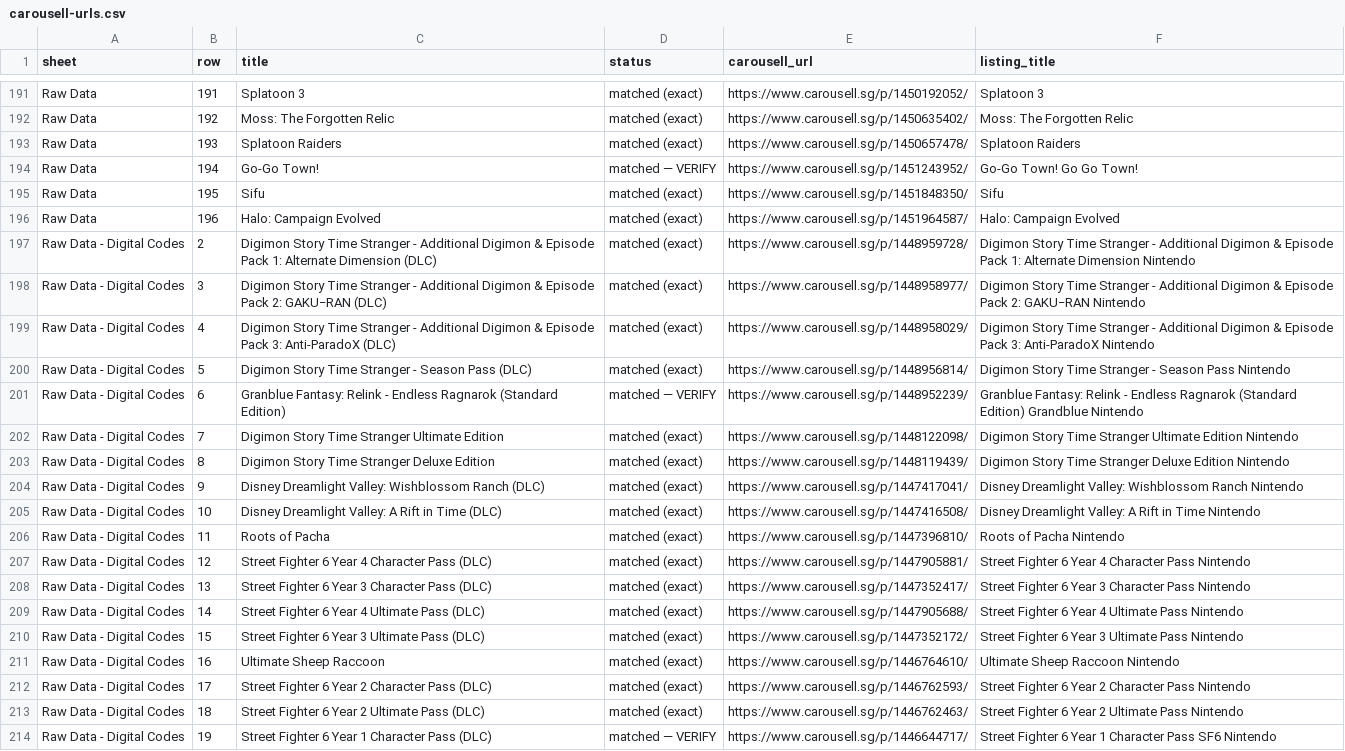
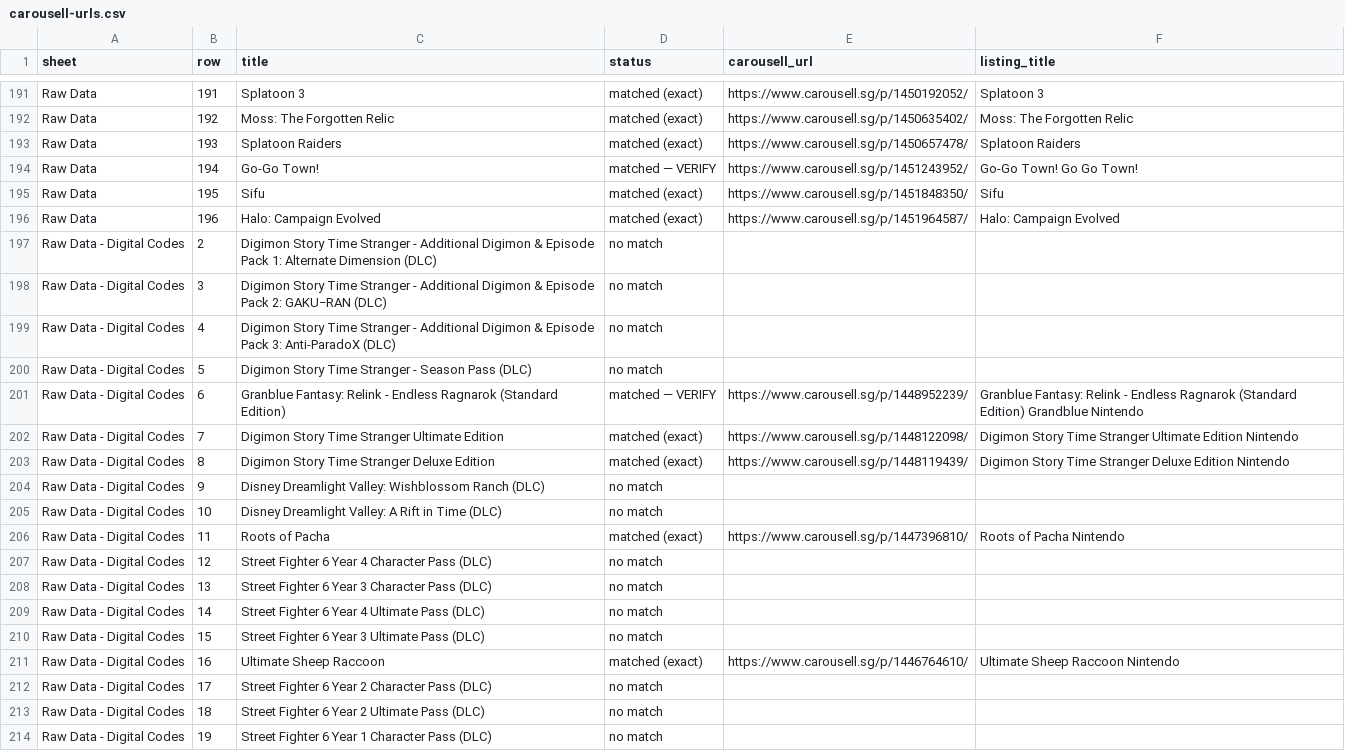
Before and after one commit to imbbloh/game-catalog, a CSV file: carousell-urls.csv, drawn as a sheet; only a part is shown, gaps mark what is left out; the diff covers the shown part only.

```diff
--- a/carousell-urls.csv
+++ b/carousell-urls.csv
@@ -196,6 +196,6 @@ Raw Data,195,Sifu,matched (exact),https://www.carousell.sg/p/1451848350/,Sifu
 Raw Data,196,Halo: Campaign Evolved,matched (exact),https://www.carousell.sg/p/1451964587/,Halo: Campaign Evolved
-Raw Data - Digital Codes,2,Digimon Story Time Stranger - Additional Digimon & Episode Pack 1: Alternate Dimension (DLC),matched (exact),https://www.carousell.sg/p/1448959728/,Digimon Story Time Stranger - Additional Digimon & Episode Pack 1: Alternate Dimension Nintendo
-Raw Data - Digital Codes,3,Digimon Story Time Stranger - Additional Digimon & Episode Pack 2: GAKU−RAN (DLC),matched (exact),https://www.carousell.sg/p/1448958977/,Digimon Story Time Stranger - Additional Digimon & Episode Pack 2: GAKU−RAN Nintendo
-Raw Data - Digital Codes,4,Digimon Story Time Stranger - Additional Digimon & Episode Pack 3: Anti-ParadoX (DLC),matched (exact),https://www.carousell.sg/p/1448958029/,Digimon Story Time Stranger - Additional Digimon & Episode Pack 3: Anti-ParadoX Nintendo
-Raw Data - Digital Codes,5,Digimon Story Time Stranger - Season Pass (DLC),matched (exact),https://www.carousell.sg/p/1448956814/,Digimon Story Time Stranger - Season Pass Nintendo
+Raw Data - Digital Codes,2,Digimon Story Time Stranger - Additional Digimon & Episode Pack 1: Alternate Dimension (DLC),no match,,
+Raw Data - Digital Codes,3,Digimon Story Time Stranger - Additional Digimon & Episode Pack 2: GAKU−RAN (DLC),no match,,
+Raw Data - Digital Codes,4,Digimon Story Time Stranger - Additional Digimon & Episode Pack 3: Anti-ParadoX (DLC),no match,,
+Raw Data - Digital Codes,5,Digimon Story Time Stranger - Season Pass (DLC),no match,,
 Raw Data - Digital Codes,6,Granblue Fantasy: Relink - Endless Ragnarok (Standard Edition),matched — VERIFY,https://www.carousell.sg/p/1448952239/,Granblue Fantasy: Relink - Endless Ragnarok (Standard Edition) Grandblue Nintendo
@@ -203,12 +203,12 @@ Raw Data - Digital Codes,7,Digimon Story Time Stranger Ultimate Edition,matched
 Raw Data - Digital Codes,8,Digimon Story Time Stranger Deluxe Edition,matched (exact),https://www.carousell.sg/p/1448119439/,Digimon Story Time Stranger Deluxe Edition Nintendo
-Raw Data - Digital Codes,9,Disney Dreamlight Valley: Wishblossom Ranch (DLC),matched (exact),https://www.carousell.sg/p/1447417041/,Disney Dreamlight Valley: Wishblossom Ranch Nintendo
-Raw Data - Digital Codes,10,Disney Dreamlight Valley: A Rift in Time (DLC),matched (exact),https://www.carousell.sg/p/1447416508/,Disney Dreamlight Valley: A Rift in Time Nintendo
+Raw Data - Digital Codes,9,Disney Dreamlight Valley: Wishblossom Ranch (DLC),no match,,
+Raw Data - Digital Codes,10,Disney Dreamlight Valley: A Rift in Time (DLC),no match,,
 Raw Data - Digital Codes,11,Roots of Pacha,matched (exact),https://www.carousell.sg/p/1447396810/,Roots of Pacha Nintendo
-Raw Data - Digital Codes,12,Street Fighter 6 Year 4 Character Pass (DLC),matched (exact),https://www.carousell.sg/p/1447905881/,Street Fighter 6 Year 4 Character Pass Nintendo
-Raw Data - Digital Codes,13,Street Fighter 6 Year 3 Character Pass (DLC),matched (exact),https://www.carousell.sg/p/1447352417/,Street Fighter 6 Year 3 Character Pass Nintendo
-Raw Data - Digital Codes,14,Street Fighter 6 Year 4 Ultimate Pass (DLC),matched (exact),https://www.carousell.sg/p/1447905688/,Street Fighter 6 Year 4 Ultimate Pass Nintendo
-Raw Data - Digital Codes,15,Street Fighter 6 Year 3 Ultimate Pass (DLC),matched (exact),https://www.carousell.sg/p/1447352172/,Street Fighter 6 Year 3 Ultimate Pass Nintendo
+Raw Data - Digital Codes,12,Street Fighter 6 Year 4 Character Pass (DLC),no match,,
+Raw Data - Digital Codes,13,Street Fighter 6 Year 3 Character Pass (DLC),no match,,
+Raw Data - Digital Codes,14,Street Fighter 6 Year 4 Ultimate Pass (DLC),no match,,
+Raw Data - Digital Codes,15,Street Fighter 6 Year 3 Ultimate Pass (DLC),no match,,
 Raw Data - Digital Codes,16,Ultimate Sheep Raccoon,matched (exact),https://www.carousell.sg/p/1446764610/,Ultimate Sheep Raccoon Nintendo
-Raw Data - Digital Codes,17,Street Fighter 6 Year 2 Character Pass (DLC),matched (exact),https://www.carousell.sg/p/1446762593/,Street Fighter 6 Year 2 Character Pass Nintendo
-Raw Data - Digital Codes,18,Street Fighter 6 Year 2 Ultimate Pass (DLC),matched (exact),https://www.carousell.sg/p/1446762463/,Street Fighter 6 Year 2 Ultimate Pass Nintendo
-Raw Data - Digital Codes,19,Street Fighter 6 Year 1 Character Pass (DLC),matched — VERIFY,https://www.carousell.sg/p/1446644717/,Street Fighter 6 Year 1 Character Pass SF6 Nintendo
+Raw Data - Digital Codes,17,Street Fighter 6 Year 2 Character Pass (DLC),no match,,
+Raw Data - Digital Codes,18,Street Fighter 6 Year 2 Ultimate Pass (DLC),no match,,
+Raw Data - Digital Codes,19,Street Fighter 6 Year 1 Character Pass (DLC),no match,,
```
Also changed, not shown: 2 added rows and 70 edited cells elsewhere in this file, carousell-urls-digital-codes.tsv, 1 other file.
